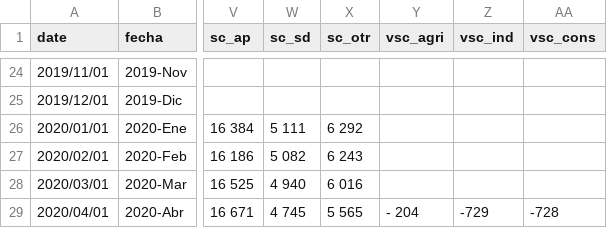
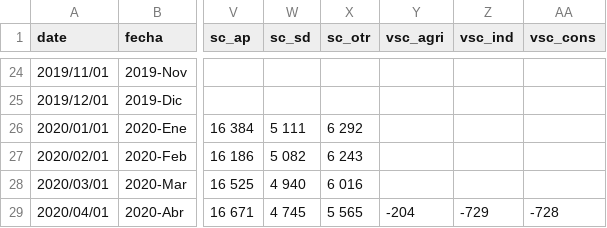
Before and after one commit to paoovela/BID, a CSV file: BRA.csv, drawn as a sheet; only a part is shown, gaps mark what is left out; the diff names each change by its address in the sheet, - before the commit and + after, or states it on an @@ line.

Commit message:
Update BRA.csv

```diff
--- a/BRA.csv
+++ b/BRA.csv
-Y29 (vsc_agri): - 204
+Y29 (vsc_agri): -204
```
